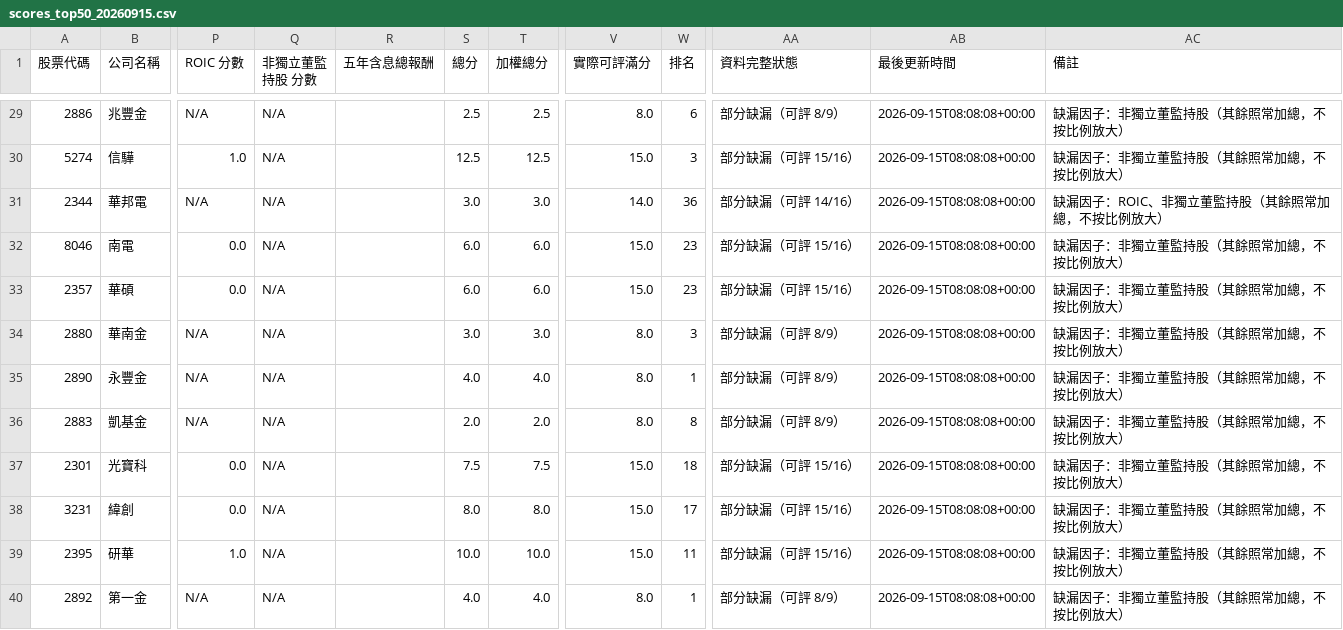
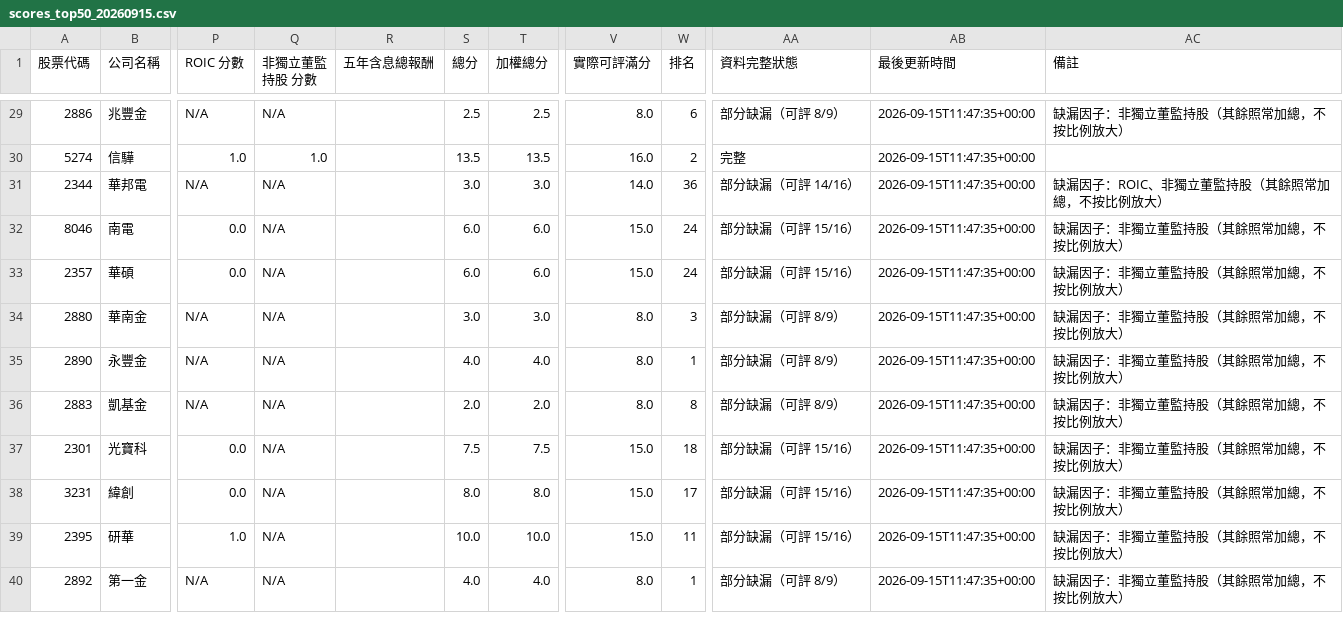
Before and after one commit to chenyicheng2008/cheny, a CSV file: poc/scores_top50_20260915.csv, drawn as a sheet; only a part is shown, gaps mark what is left out; the diff covers the shown part only; the diff names each change by its address in the sheet, - before the commit and + after, or states it on an @@ line.

```diff
--- a/poc/scores_top50_20260915.csv
+++ b/poc/scores_top50_20260915.csv
-AB29:AB40 (最後更新時間): 2026-09-15T08:08:08+00:00
+AB29:AB40 (最後更新時間): 2026-09-15T11:47:35+00:00
-Q30 (非獨立董監持股 分數): N/A
+Q30 (非獨立董監持股 分數): 1.0
-S30 (總分): 12.5
+S30 (總分): 13.5
-T30 (加權總分): 12.5
+T30 (加權總分): 13.5
-V30 (實際可評滿分): 15.0
+V30 (實際可評滿分): 16.0
-W30 (排名): 3
+W30 (排名): 2
-AA30 (資料完整狀態): 部分缺漏（可評 15/16）
+AA30 (資料完整狀態): 完整
-AC30 (備註): 缺漏因子：非獨立董監持股（其餘照常加總，不按比例放大）
+AC30 (備註): (empty)
-W32:W33 (排名): 23
+W32:W33 (排名): 24
```
Also changed, not shown: 61 edited cells elsewhere in this file, 6 other files.
